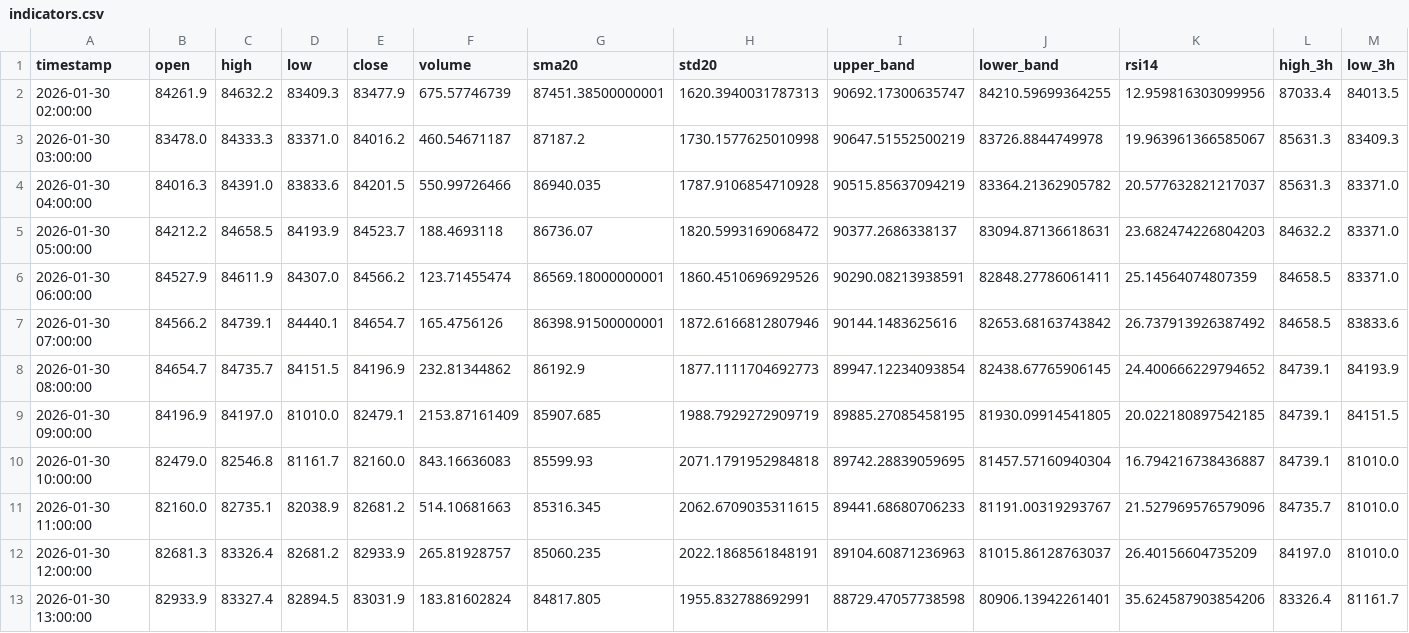
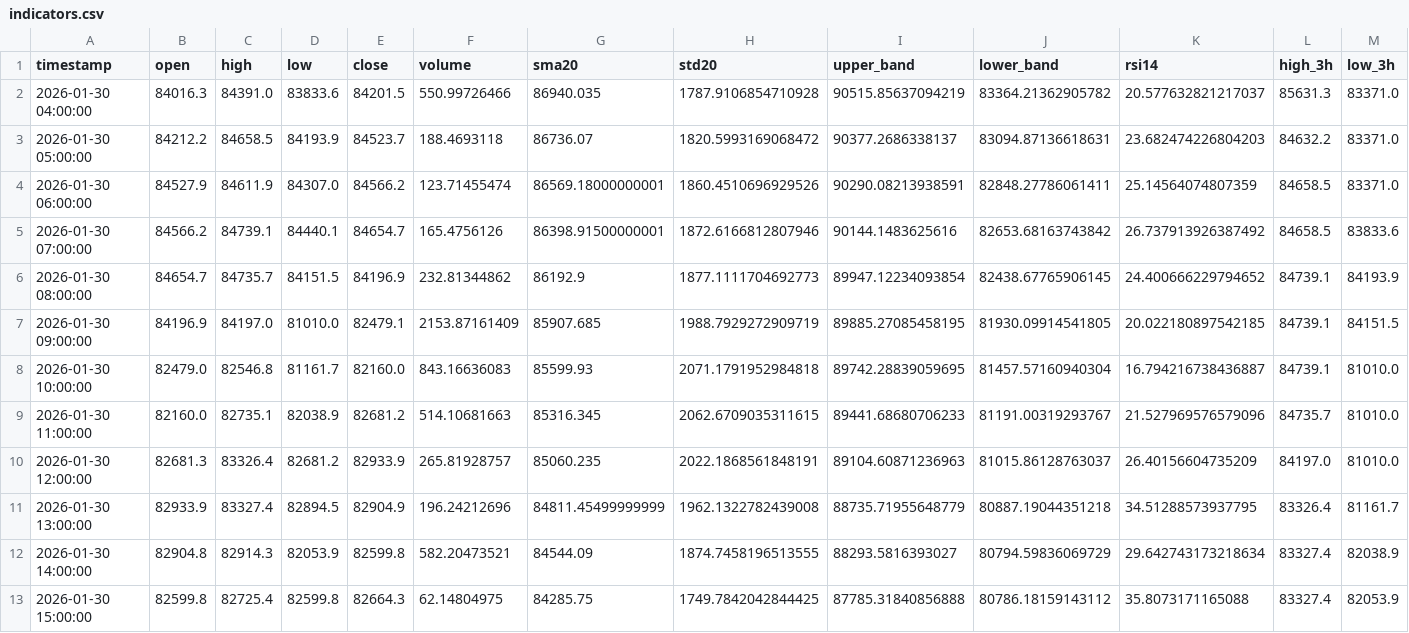
Before and after one commit to ha0zh/btc-db-v3, a CSV file: backtest_results/indicators.csv, drawn as a sheet; only a part is shown; removed rows and columns are numbered as before the commit, all else as after; rows hold the shown columns only; the diff names each change by its address in the sheet, - before the commit and + after, or states it on an @@ line.

```diff
--- a/backtest_results/indicators.csv
+++ b/backtest_results/indicators.csv
-row 2: 2026-01-30 02:00:00 | 84261.9 | 84632.2 | 83409.3 | 83477.9 | 675.57746739 | 87451.38500000001 | 1620.3940031787313 | 90692.17300635747 | 84210.59699364255 | 12.959816303099956 | 87033.4 | 84013.5
-row 3: 2026-01-30 03:00:00 | 83478.0 | 84333.3 | 83371.0 | 84016.2 | 460.54671187 | 87187.2 | 1730.1577625010998 | 90647.51552500219 | 83726.8844749978 | 19.963961366585067 | 85631.3 | 83409.3
-E11 (close): 83031.9
+E11 (close): 82904.9
-F11 (volume): 183.81602824
+F11 (volume): 196.24212696
-G11 (sma20): 84817.805
+G11 (sma20): 84811.45499999999
-H11 (std20): 1955.832788692991
+H11 (std20): 1962.1322782439008
-I11 (upper_band): 88729.47057738598
+I11 (upper_band): 88735.71955648779
-J11 (lower_band): 80906.13942261401
+J11 (lower_band): 80887.19044351218
-K11 (rsi14): 35.624587903854206
+K11 (rsi14): 34.51288573937795
+row 12: 2026-01-30 14:00:00 | 82904.8 | 82914.3 | 82053.9 | 82599.8 | 582.20473521 | 84544.09 | 1874.7458196513555 | 88293.5816393027 | 80794.59836069729 | 29.642743173218634 | 83327.4 | 82038.9
+row 13: 2026-01-30 15:00:00 | 82599.8 | 82725.4 | 82599.8 | 82664.3 | 62.14804975 | 84285.75 | 1749.7842042844425 | 87785.31840856888 | 80786.18159143112 | 35.8073171165088 | 83327.4 | 82053.9
```
Also changed, not shown: backtest_results/conditions.csv, 3 other files.
